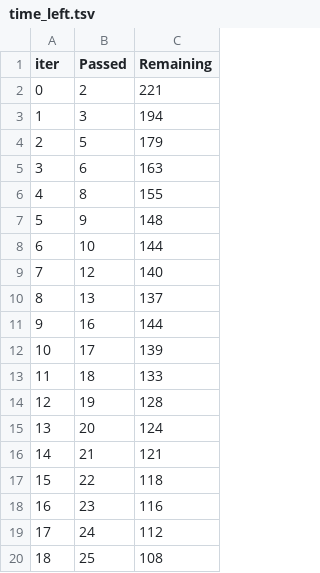
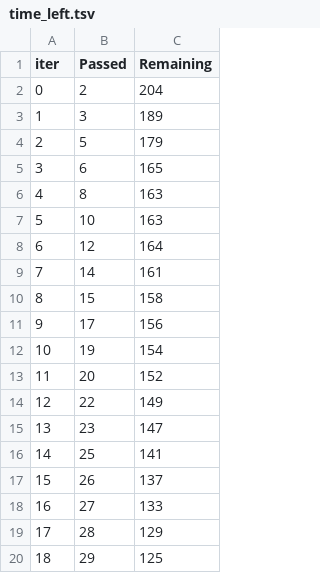
Before and after one commit to Bismabashir/student-performance-indicator, a TSV file: catboost_info/time_left.tsv, drawn as a sheet; only a part is shown; the diff covers the shown part only.

```diff
--- a/catboost_info/time_left.tsv
+++ b/catboost_info/time_left.tsv
@@ -1,20 +1,20 @@
 iter	Passed	Remaining
-0	2	221
-1	3	194
+0	2	204
+1	3	189
 2	5	179
-3	6	163
-4	8	155
-5	9	148
-6	10	144
-7	12	140
-8	13	137
-9	16	144
-10	17	139
-11	18	133
-12	19	128
-13	20	124
-14	21	121
-15	22	118
-16	23	116
-17	24	112
-18	25	108
+3	6	165
+4	8	163
+5	10	163
+6	12	164
+7	14	161
+8	15	158
+9	17	156
+10	19	154
+11	20	152
+12	22	149
+13	23	147
+14	25	141
+15	26	137
+16	27	133
+17	28	129
+18	29	125
```
Also changed, not shown: 149 edited cells elsewhere in this file, 8 other files.
